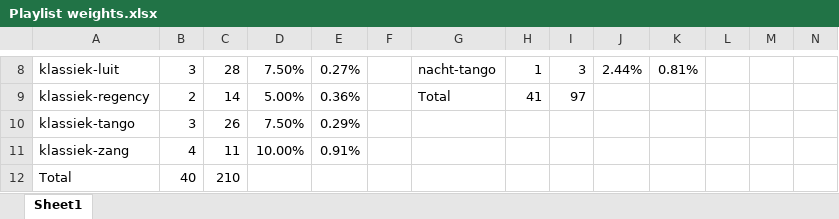
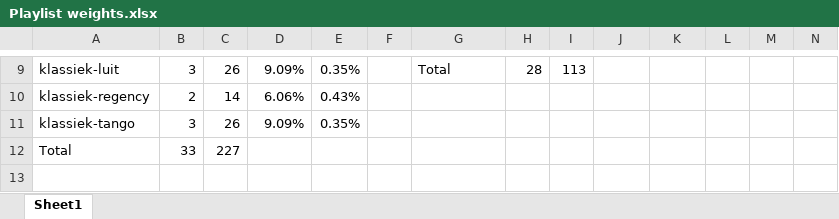
Before and after one commit to wskort/ekyo-fan-wiki, an Excel workbook: content/Radio/Atmos Klassiek/0. Files/Playlist weights.xlsx, sheet Sheet1, drawn as a sheet; only a part is shown, gaps mark what is left out; values as stored, in another font and other column widths than the file's, no borders; conditional formats and table styles not drawn; removed rows and columns are numbered as before the commit, all else as after; rows hold the shown columns only; the diff covers the shown part only; the diff names each change by its address in the sheet, - before the commit and + after, or states it on an @@ line.

```diff
--- a/content/Radio/Atmos Klassiek/0. Files/Playlist weights.xlsx (sheet Sheet1)
+++ b/content/Radio/Atmos Klassiek/0. Files/Playlist weights.xlsx (sheet Sheet1)
-C9: 28
+C9: 26
-D9: 7.50%
+D9: 9.09%
-E9: 0.27%
+E9: 0.35%
-G9: nacht-tango
+G9: Total
-H9: 1
+H9: 28
-I9: 3
+I9: 113
-J9: 2.44%
+J9: (empty)
-K9: 0.81%
+K9: (empty)
-D10: 5.00%
+D10: 6.06%
-E10: 0.36%
+E10: 0.43%
-G10: Total
+G10: (empty)
-H10: 41
+H10: (empty)
-I10: 97
+I10: (empty)
-D11: 7.50%
+D11: 9.09%
-E11: 0.29%
+E11: 0.35%
-row 11: klassiek-zang | 4 | 11 | 10.00% | 0.91%
-B12: 40
+B12: 33
-C12: 210
+C12: 227
```
Also changed, not shown: 1 added row and 57 edited cells elsewhere in this sheet, 1 other file.
